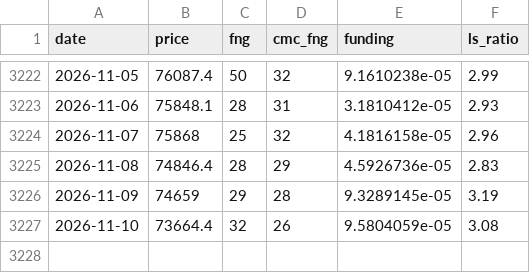
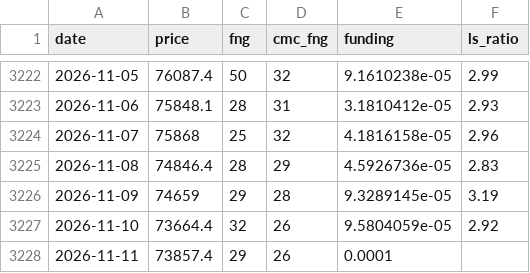
Before and after one commit to cdean12/Crypto-Sentiment, a CSV file: data/daily.csv, drawn as a sheet; only a part is shown, gaps mark what is left out.

Commit message:
Update data 2026-11-11T06:36Z

```diff
--- a/data/daily.csv
+++ b/data/daily.csv
@@ -3226,2 +3226,3 @@ date,price,fng,cmc_fng,funding,ls_ratio
 2026-11-09,74659,29,28,9.3289145e-05,3.19
-2026-11-10,73664.4,32,26,9.5804059e-05,3.08
+2026-11-10,73664.4,32,26,9.5804059e-05,2.92
+2026-11-11,73857.4,29,26,0.0001,
```
Also changed, not shown: 1 other file.
